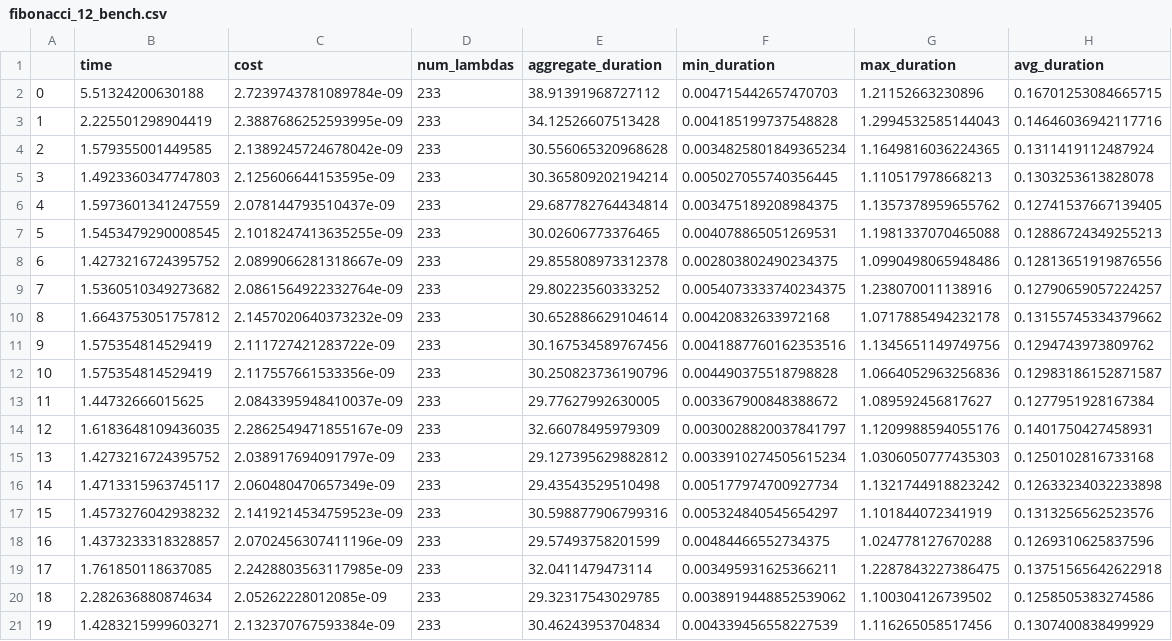
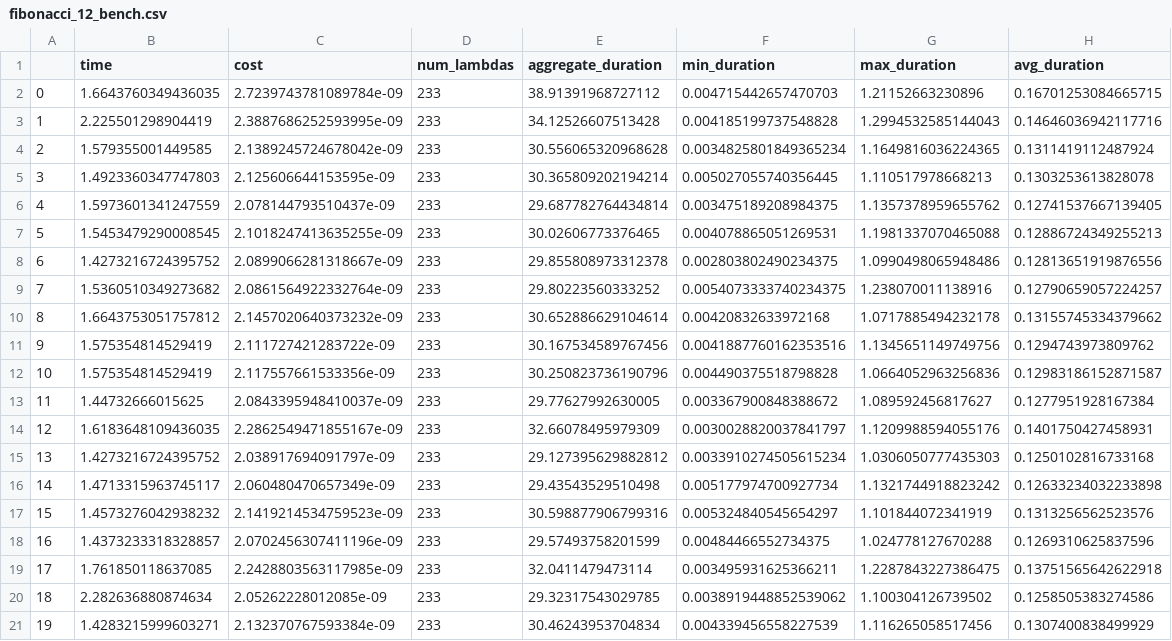
Before and after one commit to Scusemua/WukongDynamic, a CSV file: Python/data/fibonacci/wukongdc/fibonacci_12_bench.csv (was Python/data/fibonacci/wuckongdc/fibonacci_12_bench.csv), drawn as a sheet.

```diff
--- a/Python/data/fibonacci/wuckongdc/fibonacci_12_bench.csv
+++ b/Python/data/fibonacci/wukongdc/fibonacci_12_bench.csv
@@ -1,3 +1,3 @@
 ,time,cost,num_lambdas,aggregate_duration,min_duration,max_duration,avg_duration
-0,5.51324200630188,2.7239743781089784e-09,233,38.91391968727112,0.004715442657470703,1.21152663230896,0.16701253084665715
+0,1.6643760349436035,2.7239743781089784e-09,233,38.91391968727112,0.004715442657470703,1.21152663230896,0.16701253084665715
 1,2.225501298904419,2.3887686252593995e-09,233,34.12526607513428,0.004185199737548828,1.2994532585144043,0.14646036942117716
```
Also changed, not shown: 11 other files.
